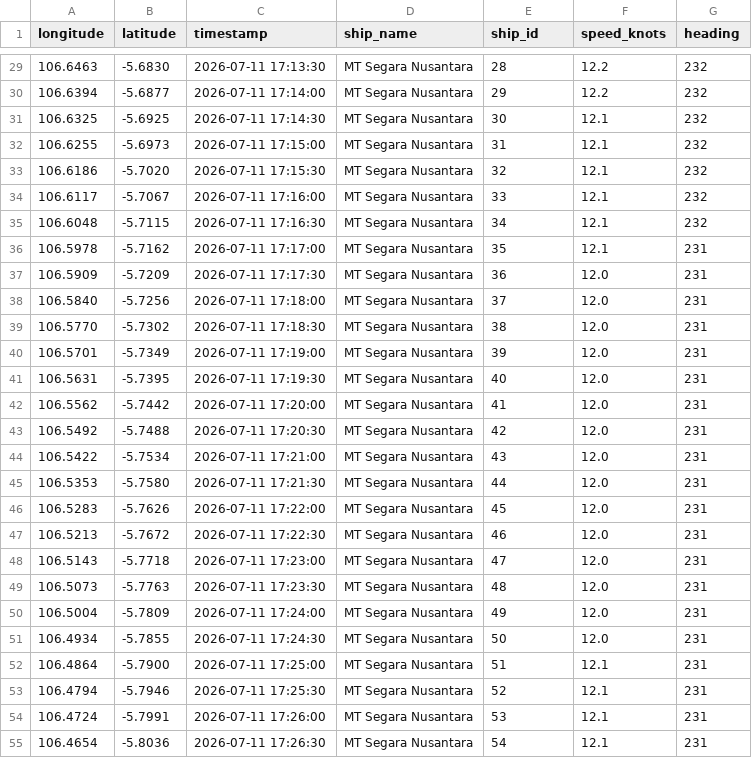
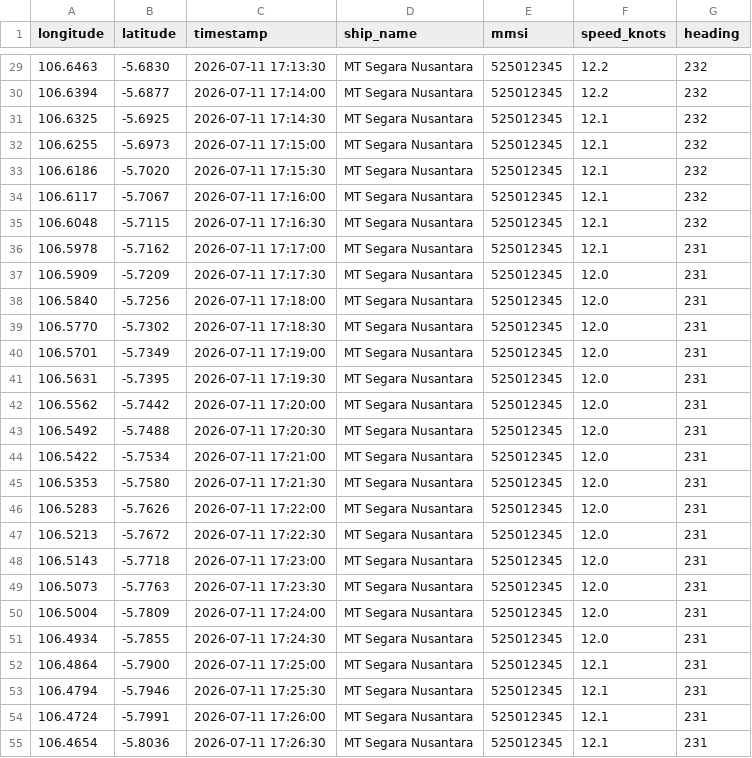
Before and after one commit to tiramisubliss/volcano-demo, a CSV file: simulation-vessel.csv, drawn as a sheet; only a part is shown, gaps mark what is left out; the diff covers the shown part only.

Commit message:
Change ship_id to mmsi in vessel data
Updated ship_id to mmsi in simulation-vessel.csv.

```diff
--- a/simulation-vessel.csv
+++ b/simulation-vessel.csv
@@ -1 +1 @@
-longitude,latitude,timestamp,ship_name,ship_id,speed_knots,heading
+longitude,latitude,timestamp,ship_name,mmsi,speed_knots,heading
@@ -29,27 +29,27 @@ longitude,latitude,timestamp,ship_name,ship_id,speed_knots,heading
-106.6463,-5.6830,2026-07-11 17:13:30,MT Segara Nusantara,28,12.2,232
-106.6394,-5.6877,2026-07-11 17:14:00,MT Segara Nusantara,29,12.2,232
-106.6325,-5.6925,2026-07-11 17:14:30,MT Segara Nusantara,30,12.1,232
-106.6255,-5.6973,2026-07-11 17:15:00,MT Segara Nusantara,31,12.1,232
-106.6186,-5.7020,2026-07-11 17:15:30,MT Segara Nusantara,32,12.1,232
-106.6117,-5.7067,2026-07-11 17:16:00,MT Segara Nusantara,33,12.1,232
-106.6048,-5.7115,2026-07-11 17:16:30,MT Segara Nusantara,34,12.1,232
-106.5978,-5.7162,2026-07-11 17:17:00,MT Segara Nusantara,35,12.1,231
-106.5909,-5.7209,2026-07-11 17:17:30,MT Segara Nusantara,36,12.0,231
-106.5840,-5.7256,2026-07-11 17:18:00,MT Segara Nusantara,37,12.0,231
-106.5770,-5.7302,2026-07-11 17:18:30,MT Segara Nusantara,38,12.0,231
-106.5701,-5.7349,2026-07-11 17:19:00,MT Segara Nusantara,39,12.0,231
-106.5631,-5.7395,2026-07-11 17:19:30,MT Segara Nusantara,40,12.0,231
-106.5562,-5.7442,2026-07-11 17:20:00,MT Segara Nusantara,41,12.0,231
-106.5492,-5.7488,2026-07-11 17:20:30,MT Segara Nusantara,42,12.0,231
-106.5422,-5.7534,2026-07-11 17:21:00,MT Segara Nusantara,43,12.0,231
-106.5353,-5.7580,2026-07-11 17:21:30,MT Segara Nusantara,44,12.0,231
-106.5283,-5.7626,2026-07-11 17:22:00,MT Segara Nusantara,45,12.0,231
-106.5213,-5.7672,2026-07-11 17:22:30,MT Segara Nusantara,46,12.0,231
-106.5143,-5.7718,2026-07-11 17:23:00,MT Segara Nusantara,47,12.0,231
-106.5073,-5.7763,2026-07-11 17:23:30,MT Segara Nusantara,48,12.0,231
-106.5004,-5.7809,2026-07-11 17:24:00,MT Segara Nusantara,49,12.0,231
-106.4934,-5.7855,2026-07-11 17:24:30,MT Segara Nusantara,50,12.0,231
-106.4864,-5.7900,2026-07-11 17:25:00,MT Segara Nusantara,51,12.1,231
-106.4794,-5.7946,2026-07-11 17:25:30,MT Segara Nusantara,52,12.1,231
-106.4724,-5.7991,2026-07-11 17:26:00,MT Segara Nusantara,53,12.1,231
-106.4654,-5.8036,2026-07-11 17:26:30,MT Segara Nusantara,54,12.1,231
+106.6463,-5.6830,2026-07-11 17:13:30,MT Segara Nusantara,525012345,12.2,232
+106.6394,-5.6877,2026-07-11 17:14:00,MT Segara Nusantara,525012345,12.2,232
+106.6325,-5.6925,2026-07-11 17:14:30,MT Segara Nusantara,525012345,12.1,232
+106.6255,-5.6973,2026-07-11 17:15:00,MT Segara Nusantara,525012345,12.1,232
+106.6186,-5.7020,2026-07-11 17:15:30,MT Segara Nusantara,525012345,12.1,232
+106.6117,-5.7067,2026-07-11 17:16:00,MT Segara Nusantara,525012345,12.1,232
+106.6048,-5.7115,2026-07-11 17:16:30,MT Segara Nusantara,525012345,12.1,232
+106.5978,-5.7162,2026-07-11 17:17:00,MT Segara Nusantara,525012345,12.1,231
+106.5909,-5.7209,2026-07-11 17:17:30,MT Segara Nusantara,525012345,12.0,231
+106.5840,-5.7256,2026-07-11 17:18:00,MT Segara Nusantara,525012345,12.0,231
+106.5770,-5.7302,2026-07-11 17:18:30,MT Segara Nusantara,525012345,12.0,231
+106.5701,-5.7349,2026-07-11 17:19:00,MT Segara Nusantara,525012345,12.0,231
+106.5631,-5.7395,2026-07-11 17:19:30,MT Segara Nusantara,525012345,12.0,231
+106.5562,-5.7442,2026-07-11 17:20:00,MT Segara Nusantara,525012345,12.0,231
+106.5492,-5.7488,2026-07-11 17:20:30,MT Segara Nusantara,525012345,12.0,231
+106.5422,-5.7534,2026-07-11 17:21:00,MT Segara Nusantara,525012345,12.0,231
+106.5353,-5.7580,2026-07-11 17:21:30,MT Segara Nusantara,525012345,12.0,231
+106.5283,-5.7626,2026-07-11 17:22:00,MT Segara Nusantara,525012345,12.0,231
+106.5213,-5.7672,2026-07-11 17:22:30,MT Segara Nusantara,525012345,12.0,231
+106.5143,-5.7718,2026-07-11 17:23:00,MT Segara Nusantara,525012345,12.0,231
+106.5073,-5.7763,2026-07-11 17:23:30,MT Segara Nusantara,525012345,12.0,231
+106.5004,-5.7809,2026-07-11 17:24:00,MT Segara Nusantara,525012345,12.0,231
+106.4934,-5.7855,2026-07-11 17:24:30,MT Segara Nusantara,525012345,12.0,231
+106.4864,-5.7900,2026-07-11 17:25:00,MT Segara Nusantara,525012345,12.1,231
+106.4794,-5.7946,2026-07-11 17:25:30,MT Segara Nusantara,525012345,12.1,231
+106.4724,-5.7991,2026-07-11 17:26:00,MT Segara Nusantara,525012345,12.1,231
+106.4654,-5.8036,2026-07-11 17:26:30,MT Segara Nusantara,525012345,12.1,231
```
Also changed, not shown: 43 edited cells elsewhere in this file.
